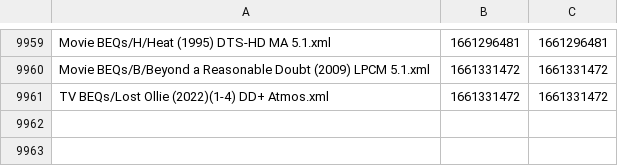
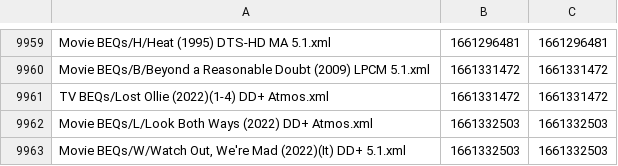
Before and after one commit to 3ll3d00d/beqcatalogue, a CSV file: mobe1969.times.csv, drawn as a sheet; only a part is shown, gaps mark what is left out.

```diff
--- a/mobe1969.times.csv
+++ b/mobe1969.times.csv
@@ -9961 +9961,3 @@ Movie BEQs/B/Beyond a Reasonable Doubt (2009) LPCM 5.1.xml,1661331472,1661331472
 TV BEQs/Lost Ollie (2022)(1-4) DD+ Atmos.xml,1661331472,1661331472
+Movie BEQs/L/Look Both Ways (2022) DD+ Atmos.xml,1661332503,1661332503
+"Movie BEQs/W/Watch Out, We're Mad (2022)(It) DD+ 5.1.xml",1661332503,1661332503
```
Also changed, not shown: 7 other files.
